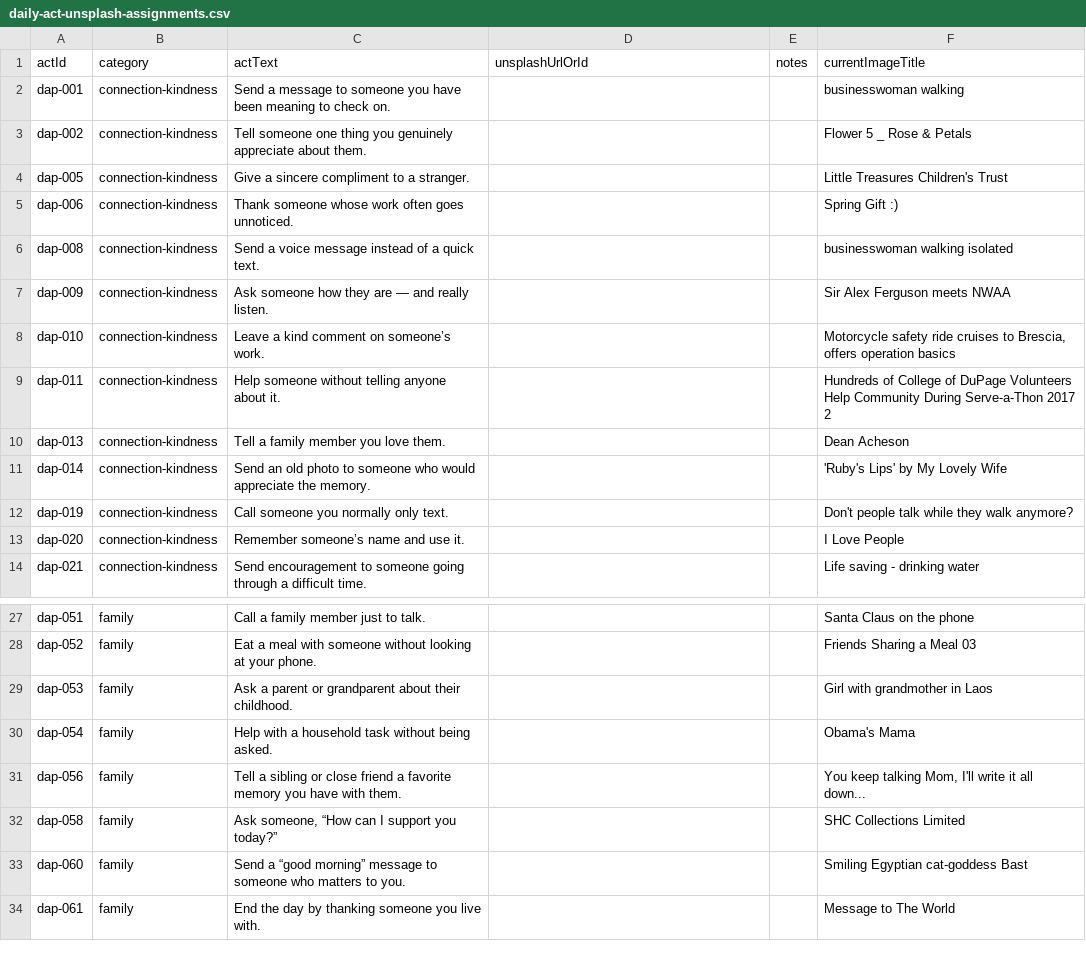
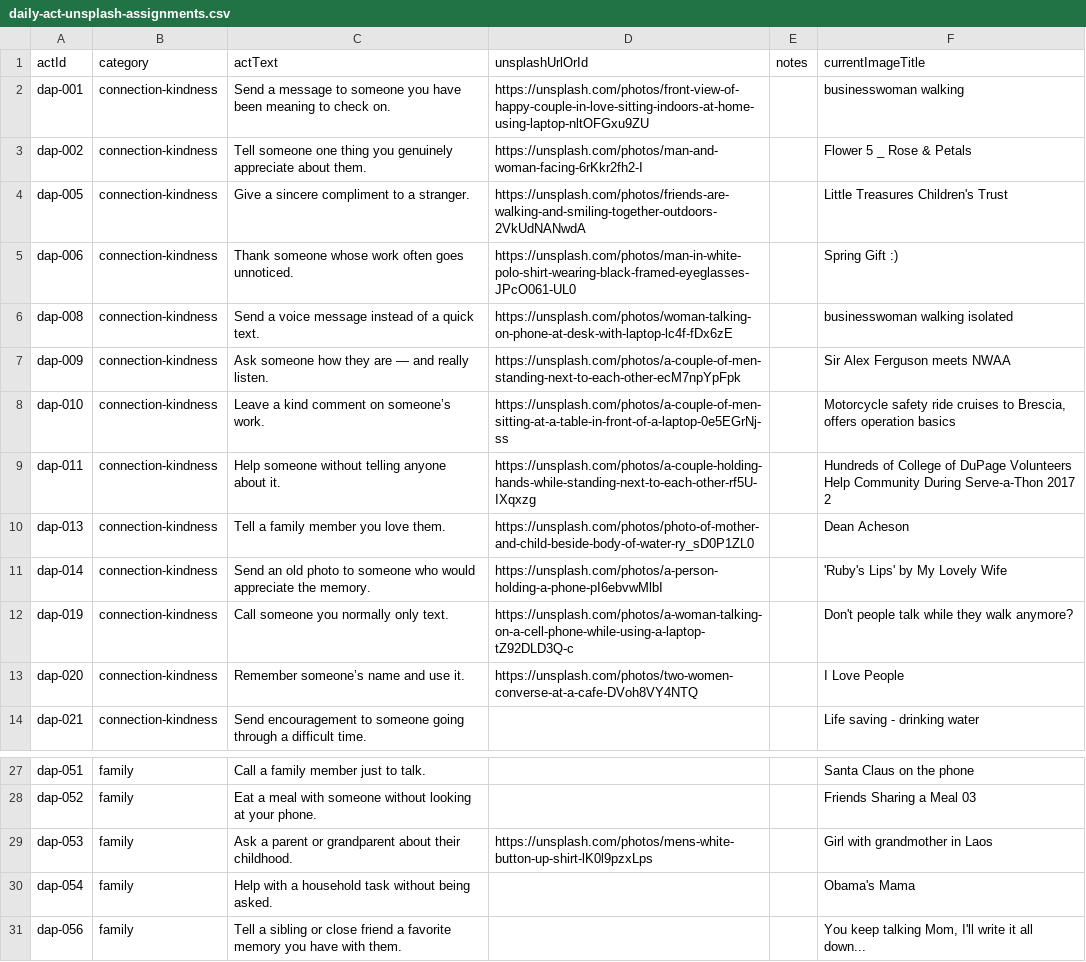
Before and after one commit to PedroSousa008/world-choir-app, a CSV file: docs/daily-act-unsplash-assignments.csv, drawn as a sheet; only a part is shown, gaps mark what is left out; the shorter side is filled out with more unchanged rows.

Commit message:
Apply first owner-curated Unsplash photos to 13 Daily Acts

```diff
--- a/docs/daily-act-unsplash-assignments.csv
+++ b/docs/daily-act-unsplash-assignments.csv
@@ -1,14 +1,14 @@
 actId,category,actText,unsplashUrlOrId,notes,currentImageTitle
-dap-001,connection-kindness,Send a message to someone you have been meaning to check on.,,,businesswoman walking
-dap-002,connection-kindness,Tell someone one thing you genuinely appreciate about them.,,,Flower 5 _ Rose & Petals
-dap-005,connection-kindness,Give a sincere compliment to a stranger.,,,Little Treasures Children's Trust
-dap-006,connection-kindness,Thank someone whose work often goes unnoticed.,,,Spring Gift :)
-dap-008,connection-kindness,Send a voice message instead of a quick text.,,,businesswoman walking isolated
-dap-009,connection-kindness,Ask someone how they are — and really listen.,,,Sir Alex Ferguson meets NWAA
-dap-010,connection-kindness,Leave a kind comment on someone’s work.,,,"Motorcycle safety ride cruises to Brescia, offers operation basics"
-dap-011,connection-kindness,Help someone without telling anyone about it.,,,Hundreds of College of DuPage Volunteers Help Community During Serve-a-Thon 2017 2
-dap-013,connection-kindness,Tell a family member you love them.,,,Dean Acheson
-dap-014,connection-kindness,Send an old photo to someone who would appreciate the memory.,,,'Ruby's Lips' by My Lovely Wife
-dap-019,connection-kindness,Call someone you normally only text.,,,Don't people talk while they walk anymore?
-dap-020,connection-kindness,Remember someone’s name and use it.,,,I Love People
+dap-001,connection-kindness,Send a message to someone you have been meaning to check on.,https://unsplash.com/photos/front-view-of-happy-couple-in-love-sitting-indoors-at-home-using-laptop-nltOFGxu9ZU,,businesswoman walking
+dap-002,connection-kindness,Tell someone one thing you genuinely appreciate about them.,https://unsplash.com/photos/man-and-woman-facing-6rKkr2fh2-I,,Flower 5 _ Rose & Petals
+dap-005,connection-kindness,Give a sincere compliment to a stranger.,https://unsplash.com/photos/friends-are-walking-and-smiling-together-outdoors-2VkUdNANwdA,,Little Treasures Children's Trust
+dap-006,connection-kindness,Thank someone whose work often goes unnoticed.,https://unsplash.com/photos/man-in-white-polo-shirt-wearing-black-framed-eyeglasses-JPcO061-UL0,,Spring Gift :)
+dap-008,connection-kindness,Send a voice message instead of a quick text.,https://unsplash.com/photos/woman-talking-on-phone-at-desk-with-laptop-lc4f-fDx6zE,,businesswoman walking isolated
+dap-009,connection-kindness,Ask someone how they are — and really listen.,https://unsplash.com/photos/a-couple-of-men-standing-next-to-each-other-ecM7npYpFpk,,Sir Alex Ferguson meets NWAA
+dap-010,connection-kindness,Leave a kind comment on someone’s work.,https://unsplash.com/photos/a-couple-of-men-sitting-at-a-table-in-front-of-a-laptop-0e5EGrNj-ss,,"Motorcycle safety ride cruises to Brescia, offers operation basics"
+dap-011,connection-kindness,Help someone without telling anyone about it.,https://unsplash.com/photos/a-couple-holding-hands-while-standing-next-to-each-other-rf5U-IXqxzg,,Hundreds of College of DuPage Volunteers Help Community During Serve-a-Thon 2017 2
+dap-013,connection-kindness,Tell a family member you love them.,https://unsplash.com/photos/photo-of-mother-and-child-beside-body-of-water-ry_sD0P1ZL0,,Dean Acheson
+dap-014,connection-kindness,Send an old photo to someone who would appreciate the memory.,https://unsplash.com/photos/a-person-holding-a-phone-pI6ebvwMlbI,,'Ruby's Lips' by My Lovely Wife
+dap-019,connection-kindness,Call someone you normally only text.,https://unsplash.com/photos/a-woman-talking-on-a-cell-phone-while-using-a-laptop-tZ92DLD3Q-c,,Don't people talk while they walk anymore?
+dap-020,connection-kindness,Remember someone’s name and use it.,https://unsplash.com/photos/two-women-converse-at-a-cafe-DVoh8VY4NTQ,,I Love People
 dap-021,connection-kindness,Send encouragement to someone going through a difficult time.,,,Life saving - drinking water
@@ -28,3 +28,3 @@ dap-051,family,Call a family member just to talk.,,,Santa Claus on the phone
 dap-052,family,Eat a meal with someone without looking at your phone.,,,Friends Sharing a Meal 03
-dap-053,family,Ask a parent or grandparent about their childhood.,,,Girl with grandmother in Laos
+dap-053,family,Ask a parent or grandparent about their childhood.,https://unsplash.com/photos/mens-white-button-up-shirt-lK0l9pzxLps,,Girl with grandmother in Laos
 dap-054,family,Help with a household task without being asked.,,,Obama's Mama
```
Also changed, not shown: 15 other files.
